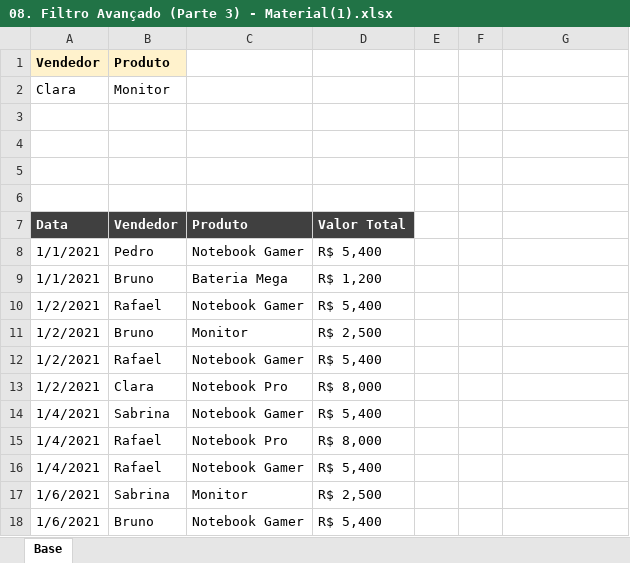
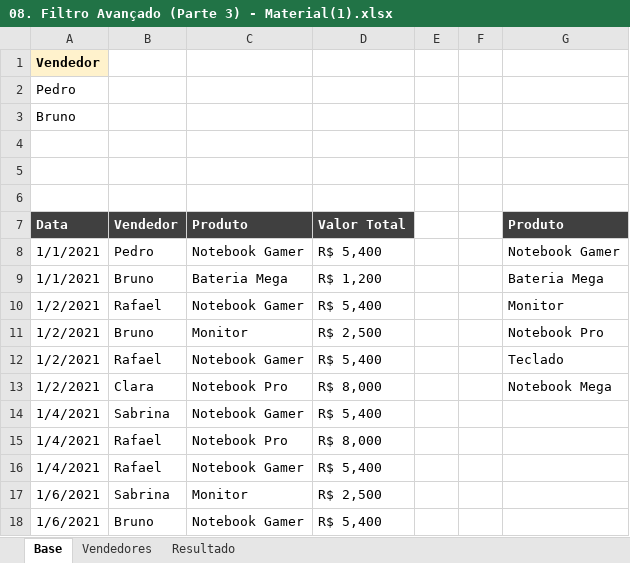
Before and after one commit to filipeAugusto99/Excel, an Excel workbook: 3-Classificar_e_filtrar/08. Filtro Avançado (Parte 3) - Material(1).xlsx, sheet Base, drawn as a sheet; only a part is shown; values as stored, in another font and other column widths than the file's, no borders; removed rows and columns are numbered as before the commit, all else as after; the diff names each change by its address in the sheet, - before the commit and + after, or states it on an @@ line.

Commit message:
Utilizando Delimitadores e Arrumando a Base

```diff
--- a/3-Classificar_e_filtrar/08. Filtro Avançado (Parte 3) - Material(1).xlsx (sheet Base)
+++ b/3-Classificar_e_filtrar/08. Filtro Avançado (Parte 3) - Material(1).xlsx (sheet Base)
+sheet tab: Vendedores
+sheet tab: Resultado
-B1 (Vendedor): Produto
+B1 (Vendedor): (empty)
-B1 fill: #FFF2CC
+B1 fill: none
-row 2: Clara | Monitor
+row 2: Pedro
+row 3: Bruno
-row 6: (empty)
-G7: (empty)
+G7: Produto
-G7 fill: none
+G7 fill: #404040
-G8 (Produto): (empty)
+G8 (Produto): Notebook Gamer
-G9 (Produto): (empty)
+G9 (Produto): Bateria Mega
-G10 (Produto): (empty)
+G10 (Produto): Monitor
-G11 (Produto): (empty)
+G11 (Produto): Notebook Pro
-G12 (Produto): (empty)
+G12 (Produto): Teclado
-G13 (Produto): (empty)
+G13 (Produto): Notebook Mega
```
Also changed, not shown: 22 other files.
